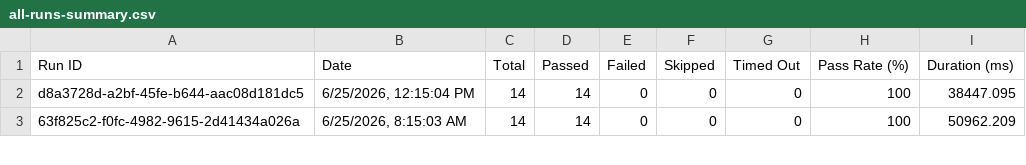
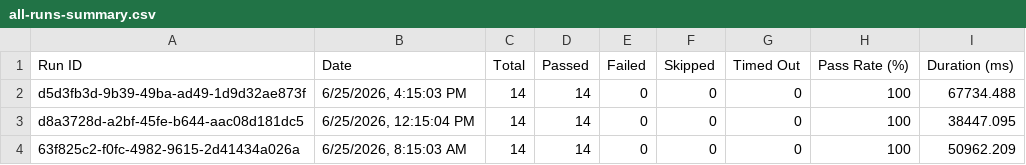
Before and after one commit to saira-uwc/asksam-datascience-automation, a CSV file: docs/exports/all-runs-summary.csv, drawn as a sheet; only a part is shown; the diff names each change by its address in the sheet, - before the commit and + after, or states it on an @@ line.

```diff
--- a/docs/exports/all-runs-summary.csv
+++ b/docs/exports/all-runs-summary.csv
+row 2: d5d3fb3d-9b39-49ba-ad49-1d9d32ae873f | 6/25/2026, 4:15:03 PM | 14 | 14 | 0 | 0 | 0 | 100 | 67734.488
```
Also changed, not shown: docs/exports/current-run.csv, 16 other files.
